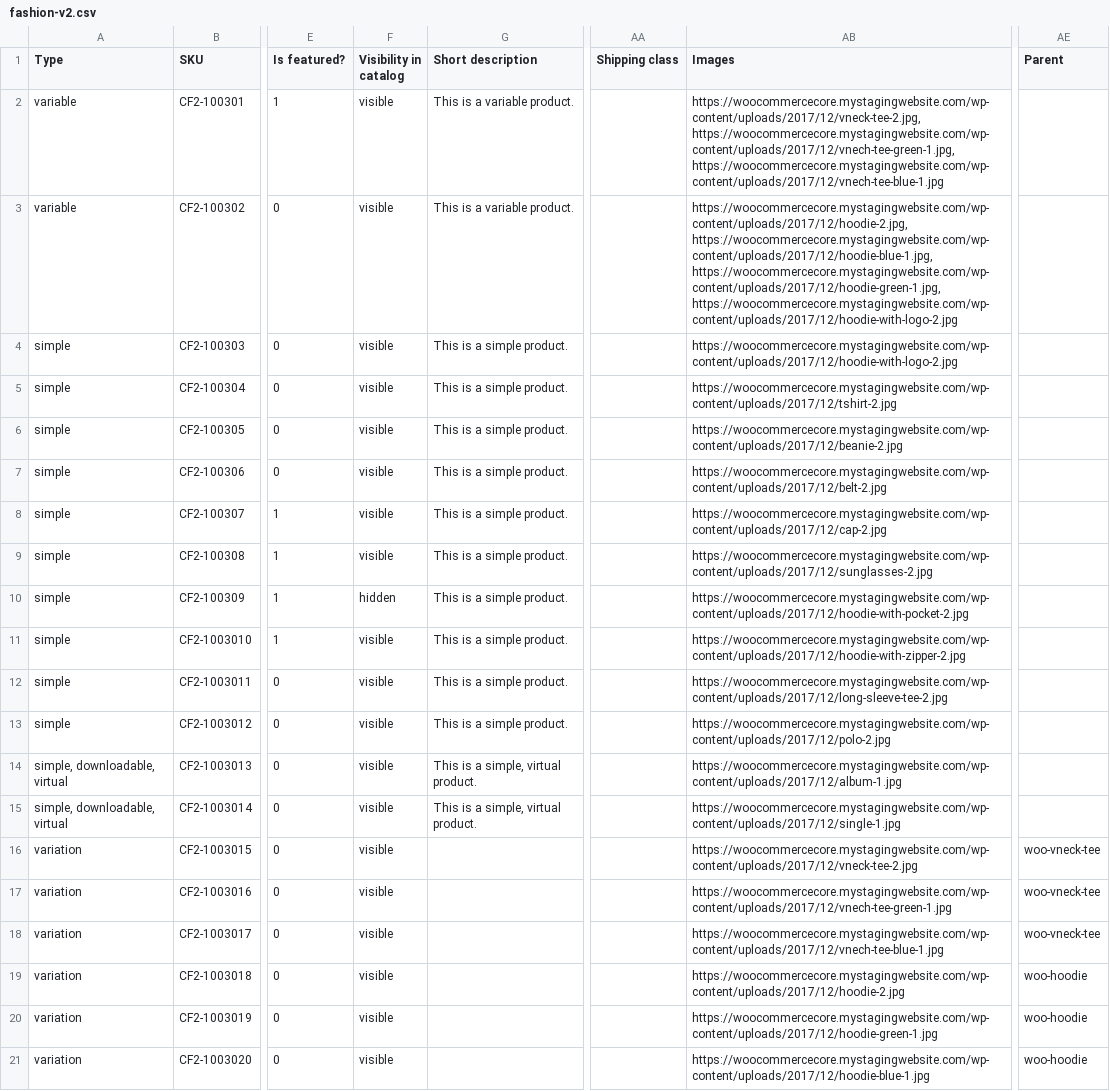
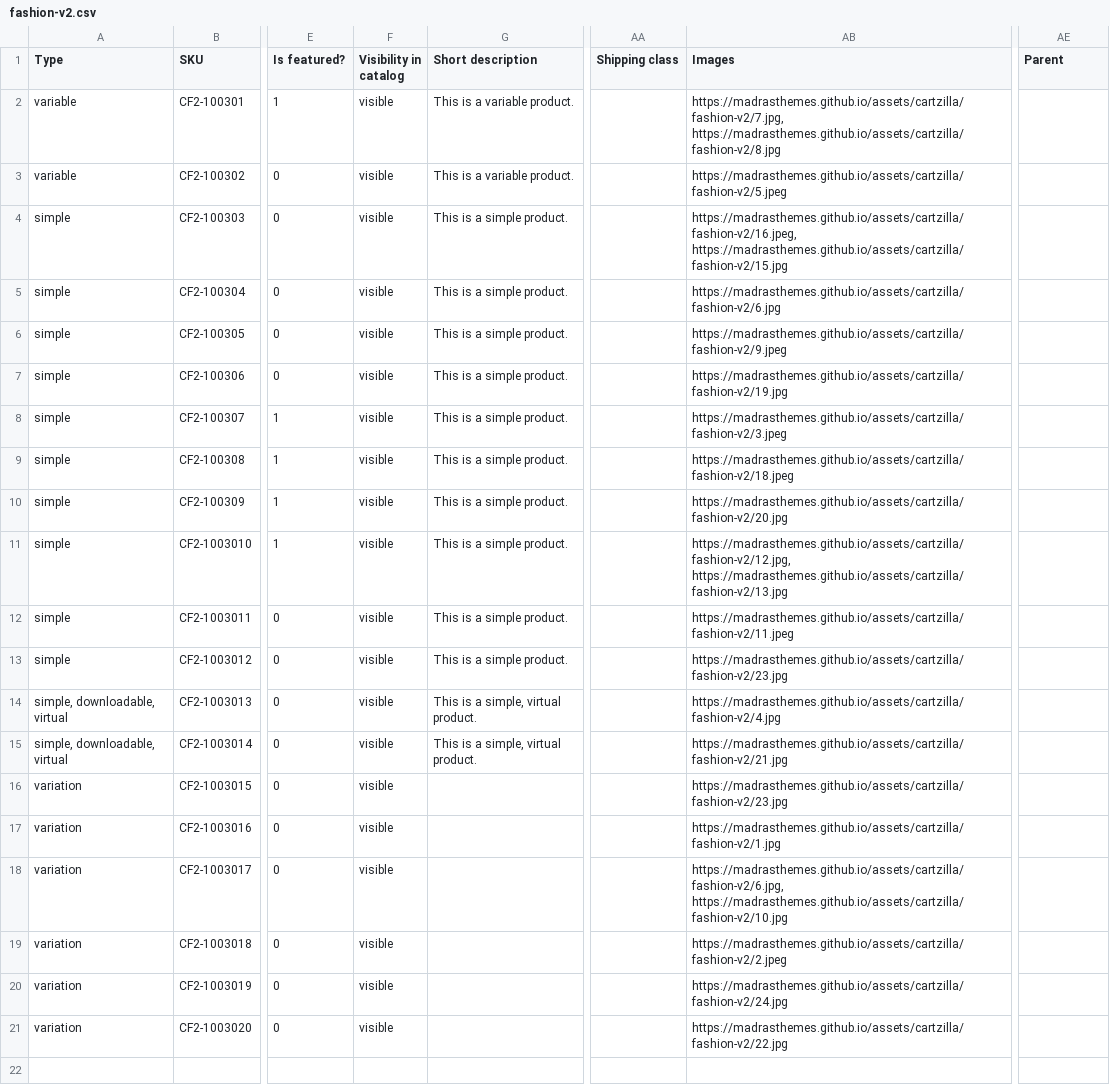
Before and after one commit to madrasthemes/assets, a CSV file: cartzilla/fashion-v2.csv, drawn as a sheet; only a part is shown, gaps mark what is left out; the diff names each change by its address in the sheet, - before the commit and + after, or states it on an @@ line.

```diff
--- a/cartzilla/fashion-v2.csv
+++ b/cartzilla/fashion-v2.csv
-AB2 (Images): https://woocommercecore.mystagingwebsite.com/wp-content/uploads/2017/12/vneck-tee-2.jpg, https://woocommercecore.mystagingwebsite.com/wp-content/uploads/2017/12/vnech-tee-green-1.jpg, https://woocommercecore.mystagingwebsite.com/wp-content/uploads/2017/12/vnech-tee-blue-1.jpg
+AB2 (Images): https://madrasthemes.github.io/assets/cartzilla/fashion-v2/7.jpg, https://madrasthemes.github.io/assets/cartzilla/fashion-v2/8.jpg
-AB3 (Images): https://woocommercecore.mystagingwebsite.com/wp-content/uploads/2017/12/hoodie-2.jpg, https://woocommercecore.mystagingwebsite.com/wp-content/uploads/2017/12/hoodie-blue-1.jpg, https://woocommercecore.mystagingwebsite.com/wp-content/uploads/2017/12/hoodie-green-1.jpg, https://woocommercecore.mystagingwebsite.com/wp-content/uploads/2017/12/hoodie-with-logo-2.jpg
+AB3 (Images): https://madrasthemes.github.io/assets/cartzilla/fashion-v2/5.jpeg
-AB4 (Images): https://woocommercecore.mystagingwebsite.com/wp-content/uploads/2017/12/hoodie-with-logo-2.jpg
+AB4 (Images): https://madrasthemes.github.io/assets/cartzilla/fashion-v2/16.jpeg, https://madrasthemes.github.io/assets/cartzilla/fashion-v2/15.jpg
-AB5 (Images): https://woocommercecore.mystagingwebsite.com/wp-content/uploads/2017/12/tshirt-2.jpg
+AB5 (Images): https://madrasthemes.github.io/assets/cartzilla/fashion-v2/6.jpg
-AB6 (Images): https://woocommercecore.mystagingwebsite.com/wp-content/uploads/2017/12/beanie-2.jpg
+AB6 (Images): https://madrasthemes.github.io/assets/cartzilla/fashion-v2/9.jpeg
-AB7 (Images): https://woocommercecore.mystagingwebsite.com/wp-content/uploads/2017/12/belt-2.jpg
+AB7 (Images): https://madrasthemes.github.io/assets/cartzilla/fashion-v2/19.jpg
-AB8 (Images): https://woocommercecore.mystagingwebsite.com/wp-content/uploads/2017/12/cap-2.jpg
+AB8 (Images): https://madrasthemes.github.io/assets/cartzilla/fashion-v2/3.jpeg
-AB9 (Images): https://woocommercecore.mystagingwebsite.com/wp-content/uploads/2017/12/sunglasses-2.jpg
+AB9 (Images): https://madrasthemes.github.io/assets/cartzilla/fashion-v2/18.jpeg
-F10 (Visibility in catalog): hidden
+F10 (Visibility in catalog): visible
-AB10 (Images): https://woocommercecore.mystagingwebsite.com/wp-content/uploads/2017/12/hoodie-with-pocket-2.jpg
+AB10 (Images): https://madrasthemes.github.io/assets/cartzilla/fashion-v2/20.jpg
-AB11 (Images): https://woocommercecore.mystagingwebsite.com/wp-content/uploads/2017/12/hoodie-with-zipper-2.jpg
+AB11 (Images): https://madrasthemes.github.io/assets/cartzilla/fashion-v2/12.jpg, https://madrasthemes.github.io/assets/cartzilla/fashion-v2/13.jpg
-AB12 (Images): https://woocommercecore.mystagingwebsite.com/wp-content/uploads/2017/12/long-sleeve-tee-2.jpg
+AB12 (Images): https://madrasthemes.github.io/assets/cartzilla/fashion-v2/11.jpeg
-AB13 (Images): https://woocommercecore.mystagingwebsite.com/wp-content/uploads/2017/12/polo-2.jpg
+AB13 (Images): https://madrasthemes.github.io/assets/cartzilla/fashion-v2/23.jpg
-AB14 (Images): https://woocommercecore.mystagingwebsite.com/wp-content/uploads/2017/12/album-1.jpg
+AB14 (Images): https://madrasthemes.github.io/assets/cartzilla/fashion-v2/4.jpg
-AB15 (Images): https://woocommercecore.mystagingwebsite.com/wp-content/uploads/2017/12/single-1.jpg
+AB15 (Images): https://madrasthemes.github.io/assets/cartzilla/fashion-v2/21.jpg
-AB16 (Images): https://woocommercecore.mystagingwebsite.com/wp-content/uploads/2017/12/vneck-tee-2.jpg
+AB16 (Images): https://madrasthemes.github.io/assets/cartzilla/fashion-v2/23.jpg
-AE16:AE18 (Parent): woo-vneck-tee
+AE16:AE18 (Parent): (empty)
-AB17 (Images): https://woocommercecore.mystagingwebsite.com/wp-content/uploads/2017/12/vnech-tee-green-1.jpg
+AB17 (Images): https://madrasthemes.github.io/assets/cartzilla/fashion-v2/1.jpg
-AB18 (Images): https://woocommercecore.mystagingwebsite.com/wp-content/uploads/2017/12/vnech-tee-blue-1.jpg
+AB18 (Images): https://madrasthemes.github.io/assets/cartzilla/fashion-v2/6.jpg, https://madrasthemes.github.io/assets/cartzilla/fashion-v2/10.jpg
-AB19 (Images): https://woocommercecore.mystagingwebsite.com/wp-content/uploads/2017/12/hoodie-2.jpg
+AB19 (Images): https://madrasthemes.github.io/assets/cartzilla/fashion-v2/2.jpeg
-AE19:AE21 (Parent): woo-hoodie
+AE19:AE21 (Parent): (empty)
-AB20 (Images): https://woocommercecore.mystagingwebsite.com/wp-content/uploads/2017/12/hoodie-green-1.jpg
+AB20 (Images): https://madrasthemes.github.io/assets/cartzilla/fashion-v2/24.jpg
-AB21 (Images): https://woocommercecore.mystagingwebsite.com/wp-content/uploads/2017/12/hoodie-blue-1.jpg
+AB21 (Images): https://madrasthemes.github.io/assets/cartzilla/fashion-v2/22.jpg
```
Also changed, not shown: cartzilla/electronics.csv, cartzilla/fashion-v1.csv, 17 other files.
